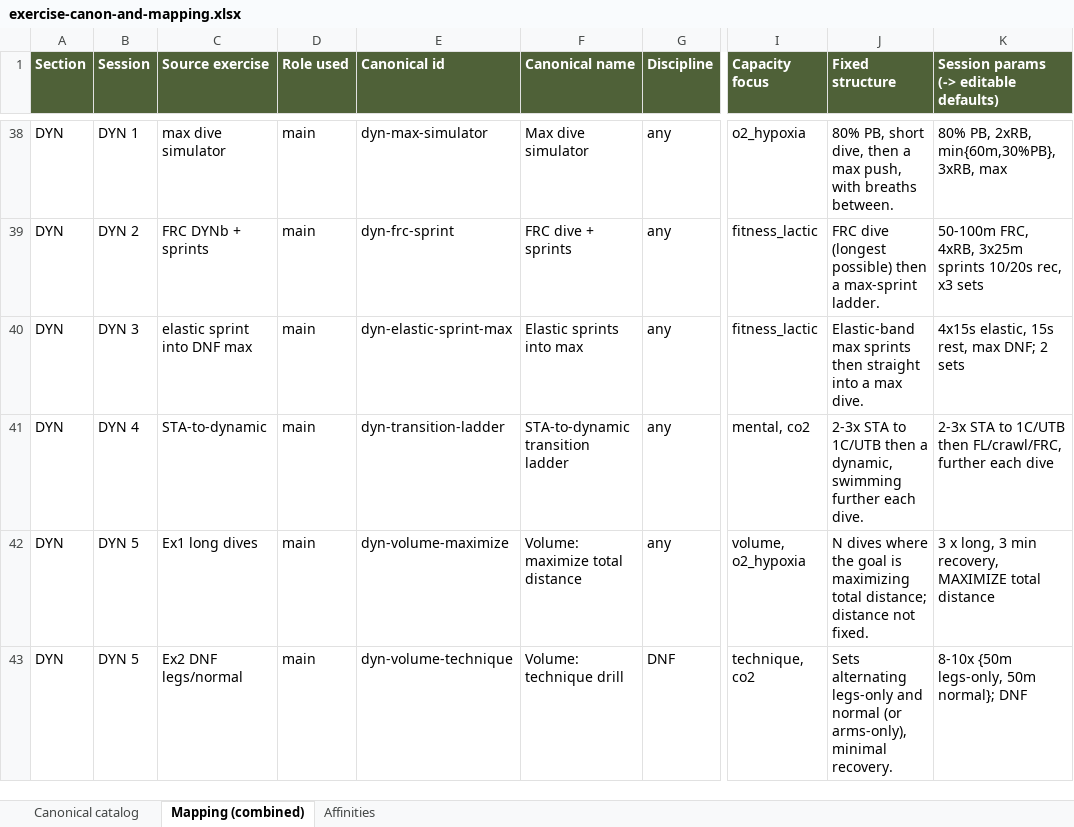
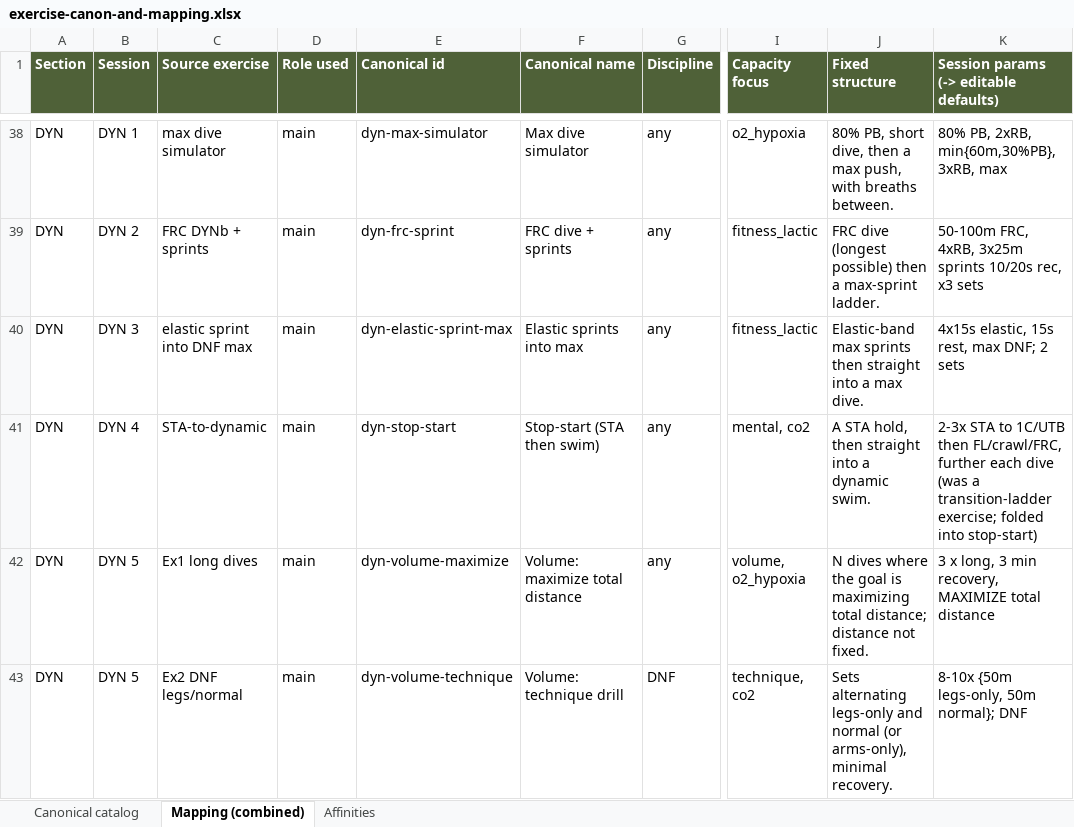
Before and after one commit to etjernst/freedive-app, an Excel workbook: docs/exercise-canon-and-mapping.xlsx, sheet Mapping (combined), drawn as a sheet; only a part is shown, gaps mark what is left out; values as stored, in another font and other column widths than the file's, no borders; the diff names each change by its address in the sheet, - before the commit and + after, or states it on an @@ line.

Commit message:
Remove STA-to-dynamic transition ladder; remap DYN 4 to stop-start

```diff
--- a/docs/exercise-canon-and-mapping.xlsx (sheet Mapping (combined))
+++ b/docs/exercise-canon-and-mapping.xlsx (sheet Mapping (combined))
-E41 (Canonical id): dyn-transition-ladder
+E41 (Canonical id): dyn-stop-start
-F41 (Canonical name): STA-to-dynamic transition ladder
+F41 (Canonical name): Stop-start (STA then swim)
-J41 (Fixed structure): 2-3x STA to 1C/UTB then a dynamic, swimming further each dive.
+J41 (Fixed structure): A STA hold, then straight into a dynamic swim.
-K41: …each dive
+K41: …each dive (was a transition-ladder exercise; folded into stop-start)
```
Also changed, not shown: sheet Canonical catalog, 3 other files.
